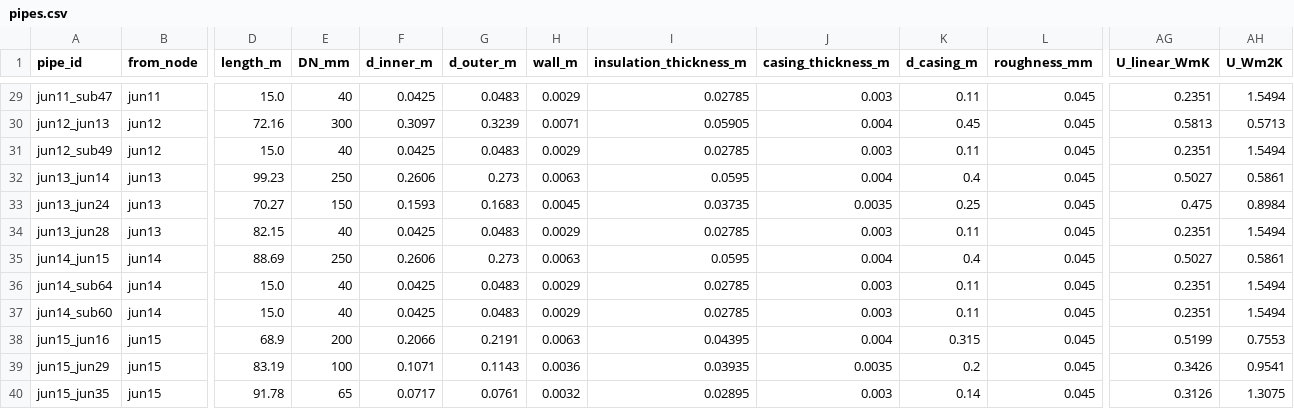
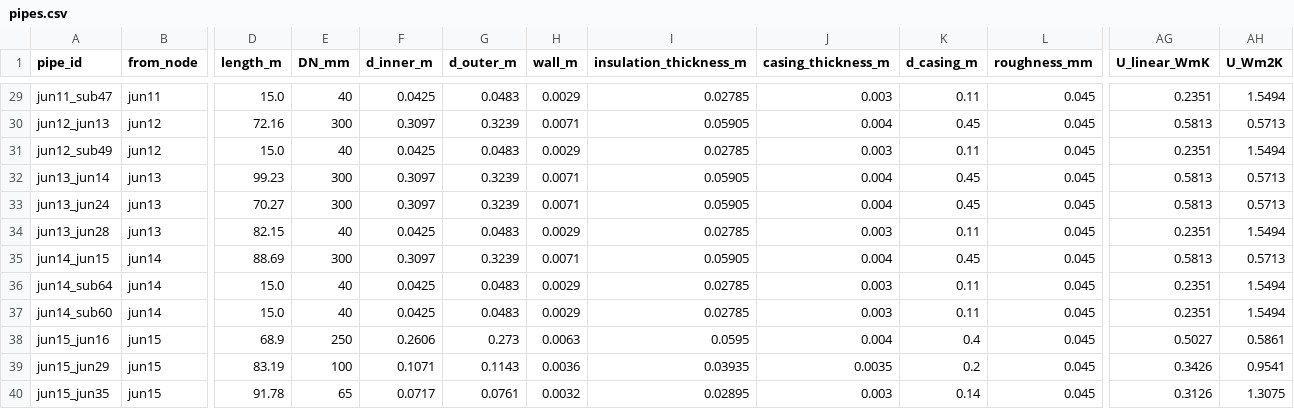
Before and after one commit to SarFerr/dhn-benchmark, a CSV file: archetypes_generation/archetypes/4G_M_M_BASE/pipes.csv, drawn as a sheet; only a part is shown, gaps mark what is left out; the diff covers the shown part only; the diff names each change by its address in the sheet, - before the commit and + after, or states it on an @@ line.

```diff
--- a/archetypes_generation/archetypes/4G_M_M_BASE/pipes.csv
+++ b/archetypes_generation/archetypes/4G_M_M_BASE/pipes.csv
-E32 (DN_mm): 250
+E32 (DN_mm): 300
-F32 (d_inner_m): 0.2606
+F32 (d_inner_m): 0.3097
-G32 (d_outer_m): 0.273
+G32 (d_outer_m): 0.3239
-H32 (wall_m): 0.0063
+H32 (wall_m): 0.0071
-I32 (insulation_thickness_m): 0.0595
+I32 (insulation_thickness_m): 0.05905
-K32 (d_casing_m): 0.4
+K32 (d_casing_m): 0.45
-AG32 (U_linear_WmK): 0.5027
+AG32 (U_linear_WmK): 0.5813
-AH32 (U_Wm2K): 0.5861
+AH32 (U_Wm2K): 0.5713
-E33 (DN_mm): 150
+E33 (DN_mm): 300
-F33 (d_inner_m): 0.1593
+F33 (d_inner_m): 0.3097
-G33 (d_outer_m): 0.1683
+G33 (d_outer_m): 0.3239
-H33 (wall_m): 0.0045
+H33 (wall_m): 0.0071
-I33 (insulation_thickness_m): 0.03735
+I33 (insulation_thickness_m): 0.05905
-J33 (casing_thickness_m): 0.0035
+J33 (casing_thickness_m): 0.004
-K33 (d_casing_m): 0.25
+K33 (d_casing_m): 0.45
-AG33 (U_linear_WmK): 0.475
+AG33 (U_linear_WmK): 0.5813
-AH33 (U_Wm2K): 0.8984
+AH33 (U_Wm2K): 0.5713
-E35 (DN_mm): 250
+E35 (DN_mm): 300
-F35 (d_inner_m): 0.2606
+F35 (d_inner_m): 0.3097
-G35 (d_outer_m): 0.273
+G35 (d_outer_m): 0.3239
-H35 (wall_m): 0.0063
+H35 (wall_m): 0.0071
-I35 (insulation_thickness_m): 0.0595
+I35 (insulation_thickness_m): 0.05905
-K35 (d_casing_m): 0.4
+K35 (d_casing_m): 0.45
-AG35 (U_linear_WmK): 0.5027
+AG35 (U_linear_WmK): 0.5813
-AH35 (U_Wm2K): 0.5861
+AH35 (U_Wm2K): 0.5713
-E38 (DN_mm): 200
+E38 (DN_mm): 250
-F38 (d_inner_m): 0.2066
+F38 (d_inner_m): 0.2606
-G38 (d_outer_m): 0.2191
+G38 (d_outer_m): 0.273
-I38 (insulation_thickness_m): 0.04395
+I38 (insulation_thickness_m): 0.0595
-K38 (d_casing_m): 0.315
+K38 (d_casing_m): 0.4
-AG38 (U_linear_WmK): 0.5199
+AG38 (U_linear_WmK): 0.5027
-AH38 (U_Wm2K): 0.7553
+AH38 (U_Wm2K): 0.5861
```
Also changed, not shown: 112 edited cells elsewhere in this file, archetypes_generation/archetypes/3G_M_L_BASE/pipes.csv, archetypes_generation/archetypes/3G_M_M_BASE/pipes.csv, 17 other files.
